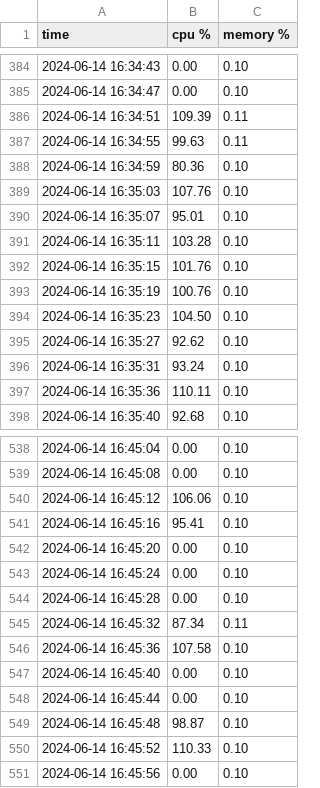
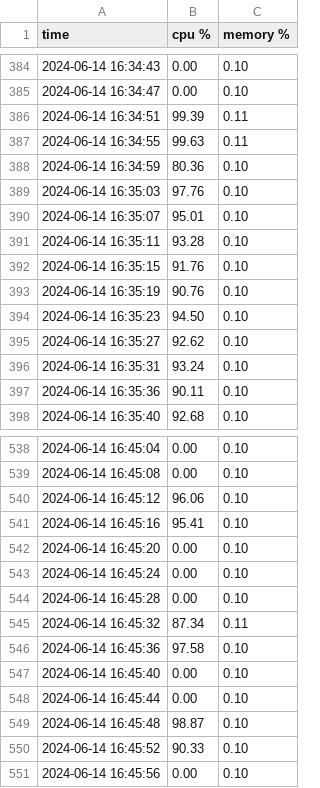
Before and after one commit to earnpat/com-eng, a CSV file: usage-grpc.csv, drawn as a sheet; only a part is shown, gaps mark what is left out; the diff covers the shown part only; the diff names each change by its address in the sheet, - before the commit and + after, or states it on an @@ line.

```diff
--- a/usage-grpc.csv
+++ b/usage-grpc.csv
-B386 (cpu %): 109.39
+B386 (cpu %): 99.39
-B389 (cpu %): 107.76
+B389 (cpu %): 97.76
-B391 (cpu %): 103.28
+B391 (cpu %): 93.28
-B392 (cpu %): 101.76
+B392 (cpu %): 91.76
-B393 (cpu %): 100.76
+B393 (cpu %): 90.76
-B394 (cpu %): 104.50
+B394 (cpu %): 94.50
-B397 (cpu %): 110.11
+B397 (cpu %): 90.11
-B540 (cpu %): 106.06
+B540 (cpu %): 96.06
-B546 (cpu %): 107.58
+B546 (cpu %): 97.58
-B550 (cpu %): 110.33
+B550 (cpu %): 90.33
```
Also changed, not shown: 13 edited cells elsewhere in this file.
